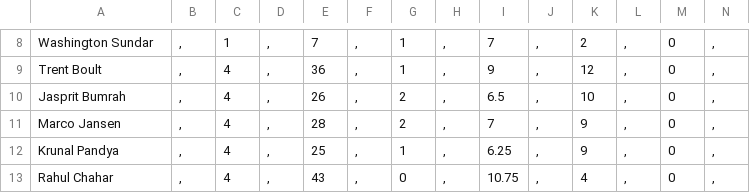
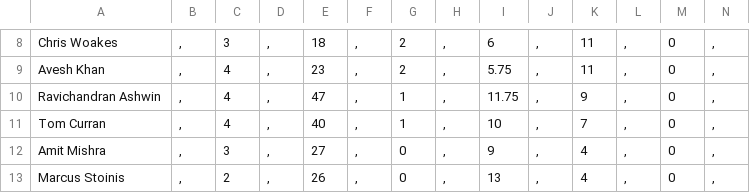
Before and after one commit to JiyaRashi/IPLFranchise2021, a CSV file: Data/sampleBowlScore.csv, drawn as a sheet; only a part is shown, gaps mark what is left out; removed rows and columns are numbered as before the commit, all else as after; rows hold the shown columns only; the diff covers the shown part only; the diff names each change by its address in the sheet, - before the commit and + after, or states it on an @@ line.

```diff
--- a/Data/sampleBowlScore.csv
+++ b/Data/sampleBowlScore.csv
-A8: Washington Sundar
+A8: Chris Woakes
-C8: 1
+C8: 3
-E8: 7
+E8: 18
-G8: 1
+G8: 2
-I8: 7
+I8: 6
-K8: 2
+K8: 11
-row 9: Trent Boult | , | 4 | , | 36 | , | 1 | , | 9 | , | 12 | , | 0 | ,
-A9: Jasprit Bumrah
+A9: Avesh Khan
-E9: 26
+E9: 23
-I9: 6.5
+I9: 5.75
-K9: 10
+K9: 11
-A10: Marco Jansen
+A10: Ravichandran Ashwin
-E10: 28
+E10: 47
-G10: 2
+G10: 1
-I10: 7
+I10: 11.75
-A11: Krunal Pandya
+A11: Tom Curran
-E11: 25
+E11: 40
-I11: 6.25
+I11: 10
-K11: 9
+K11: 7
-A12: Rahul Chahar
+A12: Amit Mishra
-C12: 4
+C12: 3
-E12: 43
+E12: 27
-I12: 10.75
+I12: 9
+row 13: Marcus Stoinis | , | 2 | , | 26 | , | 0 | , | 13 | , | 4 | , | 0 | ,
```
Also changed, not shown: 1 added row, 1 removed row and 25 edited cells elsewhere in this file, Data/IPL2021Schedule.csv, Data/sampleBatScore.csv, 5 other files.
